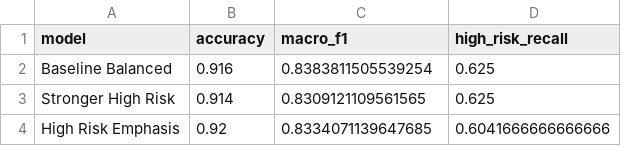
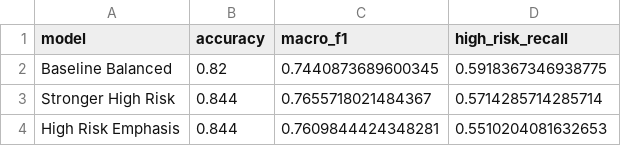
Before and after one commit to SriramGowda/udyampulse-ai, a CSV file: data/processed/model_comparison.csv, drawn as a sheet.

```diff
--- a/data/processed/model_comparison.csv
+++ b/data/processed/model_comparison.csv
@@ -1,4 +1,4 @@
 model,accuracy,macro_f1,high_risk_recall
-Baseline Balanced,0.916,0.8383811505539254,0.625
-Stronger High Risk,0.914,0.8309121109561565,0.625
-High Risk Emphasis,0.92,0.8334071139647685,0.6041666666666666
+Baseline Balanced,0.82,0.7440873689600345,0.5918367346938775
+Stronger High Risk,0.844,0.7655718021484367,0.5714285714285714
+High Risk Emphasis,0.844,0.7609844424348281,0.5510204081632653
```
Also changed, not shown: data/processed/anomaly_detection_results.csv, data/processed/anomaly_validation.csv, 16 other files.
